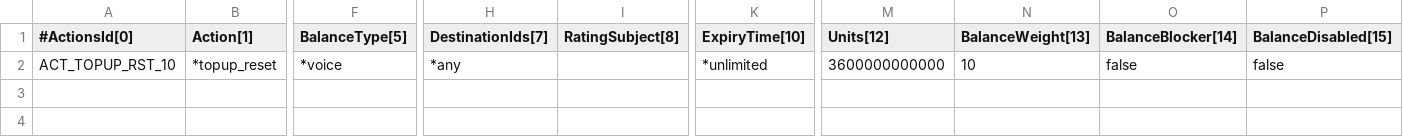
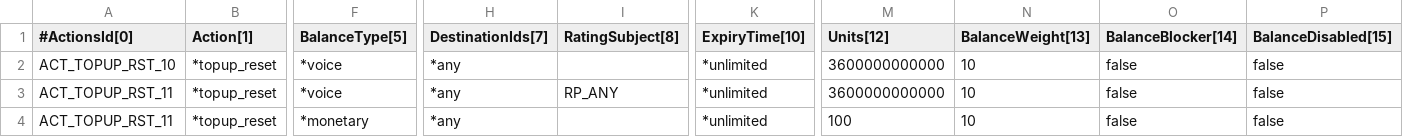
Before and after one commit to cgrates/cgrates, a CSV file: data/tariffplans/oldaccvsnew/Actions.csv, drawn as a sheet; only a part is shown, gaps mark what is left out; rows hold the shown columns only; the diff names each change by its address in the sheet, - before the commit and + after, or states it on an @@ line.

```diff
--- a/data/tariffplans/oldaccvsnew/Actions.csv
+++ b/data/tariffplans/oldaccvsnew/Actions.csv
+row 3: ACT_TOPUP_RST_11 | *topup_reset | *voice | *any | RP_ANY | *unlimited | 3600000000000 | 10 | false | false
+row 4: ACT_TOPUP_RST_11 | *topup_reset | *monetary | *any |  | *unlimited | 100 | 10 | false | false
```
Also changed, not shown: data/tariffplans/oldaccvsnew/AccountProfiles.csv, 10 other files.
